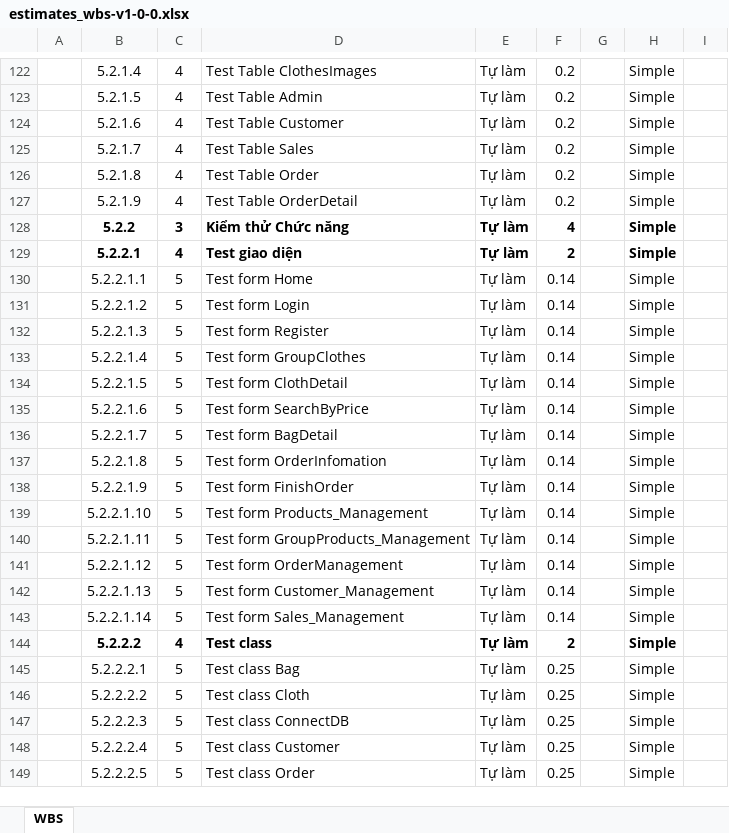
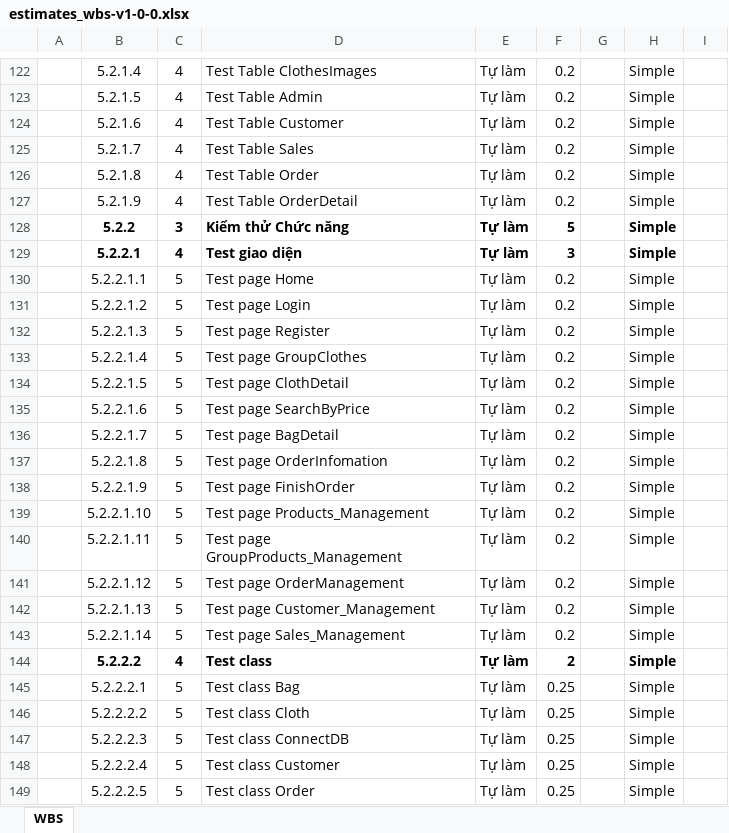
Before and after one commit to DatDaiGia/SPM, an Excel workbook: Document/estimates_wbs-v1-0-0.xlsx, sheet WBS, drawn as a sheet; only a part is shown, gaps mark what is left out; values as stored, in another font and other column widths than the file's, no borders; the diff names each change by its address in the sheet, - before the commit and + after, or states it on an @@ line.

Commit message:
Nam thay doi chut xiu
Nam thay doi estimate 5.2 voi them bang cong viec chut xiu

```diff
--- a/Document/estimates_wbs-v1-0-0.xlsx (sheet WBS)
+++ b/Document/estimates_wbs-v1-0-0.xlsx (sheet WBS)
-F128: 4
+F128: 5
-F129: 2
+F129: 3
-D130: Test form Home
+D130: Test page Home
-F130:F143: 0.14
+F130:F143: 0.2
-D131: Test form Login
+D131: Test page Login
-D132: Test form Register
+D132: Test page Register
-D133: Test form GroupClothes
+D133: Test page GroupClothes
-D134: Test form ClothDetail
+D134: Test page ClothDetail
-D135: Test form SearchByPrice
+D135: Test page SearchByPrice
-D136: Test form BagDetail
+D136: Test page BagDetail
-D137: Test form OrderInfomation
+D137: Test page OrderInfomation
-D138: Test form FinishOrder
+D138: Test page FinishOrder
-D139: Test form Products_Management
+D139: Test page Products_Management
-D140: Test form GroupProducts_Management
+D140: Test page GroupProducts_Management
-D141: Test form OrderManagement
+D141: Test page OrderManagement
-D142: Test form Customer_Management
+D142: Test page Customer_Management
-D143: Test form Sales_Management
+D143: Test page Sales_Management
```
Also changed, not shown: 1 other file.
